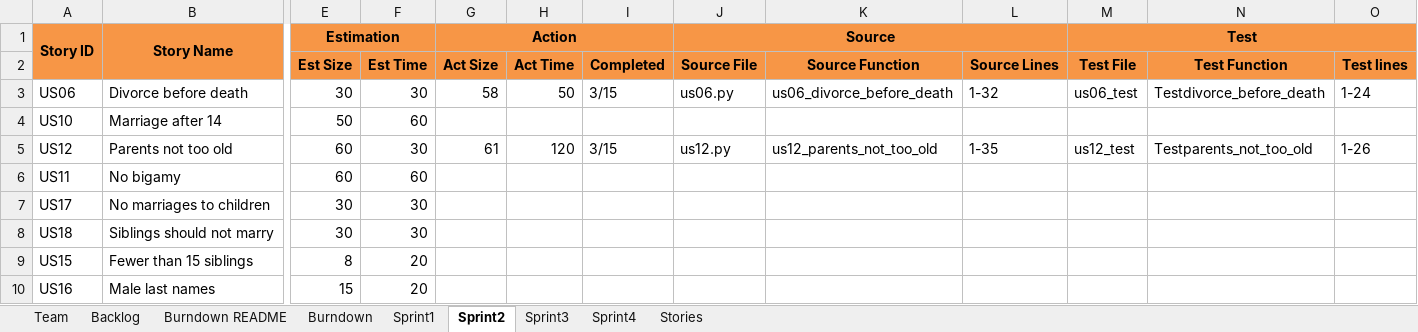
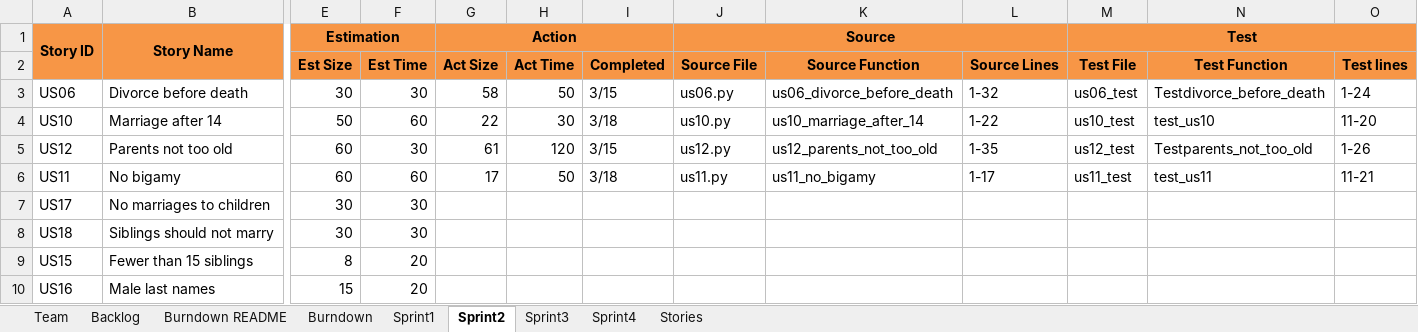
Before and after one commit to JoeyIsZY/ssw555tmHogwarts2020Spring, an Excel workbook: docs/TeamHogwartsReport.xlsx, sheet Sprint2, drawn as a sheet; only a part is shown, gaps mark what is left out; values as stored, in another font and other column widths than the file's, no borders; the diff names each change by its address in the sheet, - before the commit and + after, or states it on an @@ line.

Commit message:
Add files via upload

```diff
--- a/docs/TeamHogwartsReport.xlsx (sheet Sprint2)
+++ b/docs/TeamHogwartsReport.xlsx (sheet Sprint2)
-G4 (Act Size): (empty)
+G4 (Act Size): 22
-H4 (Act Time): (empty)
+H4 (Act Time): 30
-I4 (Completed): (empty)
+I4 (Completed): 3/18
-J4 (Source File): (empty)
+J4 (Source File): us10.py
-K4 (Source Function): (empty)
+K4 (Source Function): us10_marriage_after_14
-L4 (Source Lines): (empty)
+L4 (Source Lines): 1-22
-M4 (Test File): (empty)
+M4 (Test File): us10_test
-N4 (Test Function): (empty)
+N4 (Test Function): test_us10
-O4 (Test lines): (empty)
+O4 (Test lines): 11-20
-G6 (Act Size): (empty)
+G6 (Act Size): 17
-H6 (Act Time): (empty)
+H6 (Act Time): 50
-I6 (Completed): (empty)
+I6 (Completed): 3/18
-J6 (Source File): (empty)
+J6 (Source File): us11.py
-K6 (Source Function): (empty)
+K6 (Source Function): us11_no_bigamy
-L6 (Source Lines): (empty)
+L6 (Source Lines): 1-17
-M6 (Test File): (empty)
+M6 (Test File): us11_test
-N6 (Test Function): (empty)
+N6 (Test Function): test_us11
-O6 (Test lines): (empty)
+O6 (Test lines): 11-21
```
Also changed, not shown: charts or pictures.
